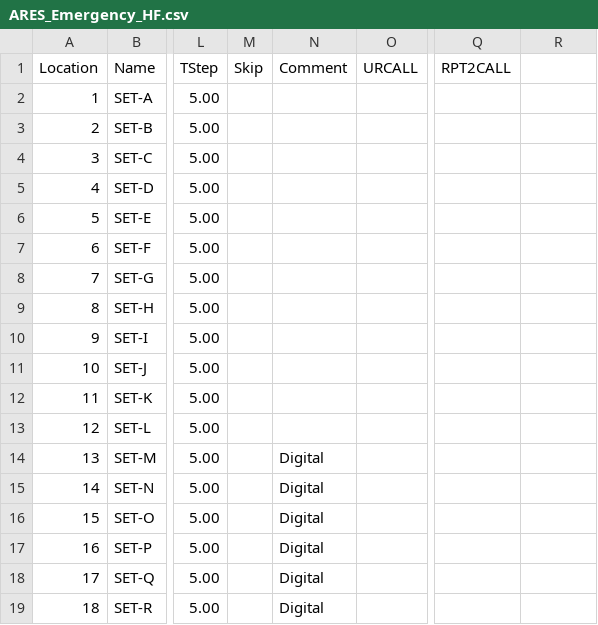
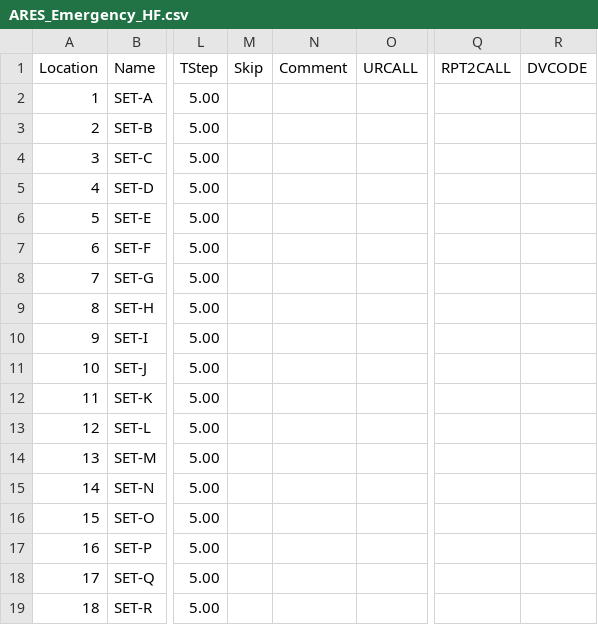
Before and after one commit to tylert/freq-lists, a CSV file: info/ARES_Emergency_HF.csv, drawn as a sheet; only a part is shown, gaps mark what is left out; the diff names each change by its address in the sheet, - before the commit and + after, or states it on an @@ line.

```diff
--- a/info/ARES_Emergency_HF.csv
+++ b/info/ARES_Emergency_HF.csv
-R1: (empty)
+R1: DVCODE
-N14:N19 (Comment): Digital
+N14:N19 (Comment): (empty)
```
Also changed, not shown: info/ISS_and_packet_6char.csv, info/ISS_and_packet_7char.csv, 7 other files.
